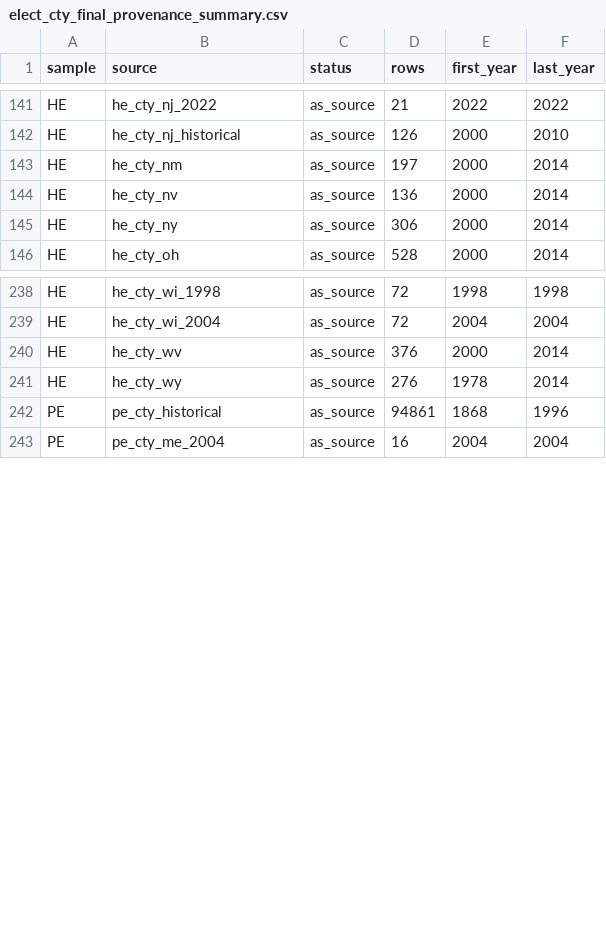
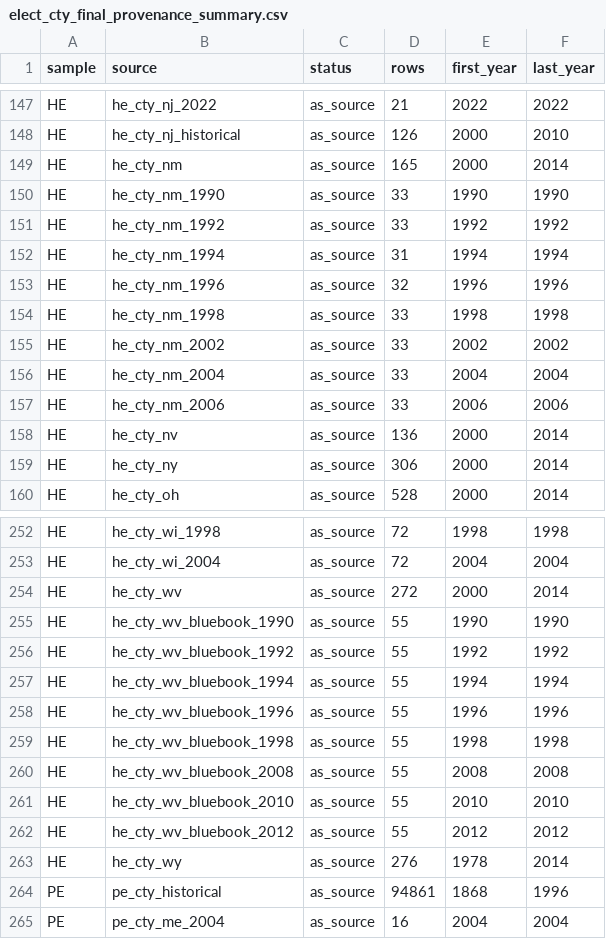
Before and after one commit to pmheideman/us-county-election-results, a CSV file: R/output/elect_cty_final_provenance_summary.csv, drawn as a sheet; only a part is shown, gaps mark what is left out; the diff covers the shown part only.

```diff
--- a/R/output/elect_cty_final_provenance_summary.csv
+++ b/R/output/elect_cty_final_provenance_summary.csv
@@ -142,3 +148,11 @@
 "HE","he_cty_nj_historical","as_source",126,2000,2010
-"HE","he_cty_nm","as_source",197,2000,2014
+"HE","he_cty_nm","as_source",165,2000,2014
+"HE","he_cty_nm_1990","as_source",33,1990,1990
+"HE","he_cty_nm_1992","as_source",33,1992,1992
+"HE","he_cty_nm_1994","as_source",31,1994,1994
+"HE","he_cty_nm_1996","as_source",32,1996,1996
+"HE","he_cty_nm_1998","as_source",33,1998,1998
+"HE","he_cty_nm_2002","as_source",33,2002,2002
+"HE","he_cty_nm_2004","as_source",33,2004,2004
+"HE","he_cty_nm_2006","as_source",33,2006,2006
 "HE","he_cty_nv","as_source",136,2000,2014
@@ -239,3 +253,11 @@
 "HE","he_cty_wi_2004","as_source",72,2004,2004
-"HE","he_cty_wv","as_source",376,2000,2014
+"HE","he_cty_wv","as_source",272,2000,2014
+"HE","he_cty_wv_bluebook_1990","as_source",55,1990,1990
+"HE","he_cty_wv_bluebook_1992","as_source",55,1992,1992
+"HE","he_cty_wv_bluebook_1994","as_source",55,1994,1994
+"HE","he_cty_wv_bluebook_1996","as_source",55,1996,1996
+"HE","he_cty_wv_bluebook_1998","as_source",55,1998,1998
+"HE","he_cty_wv_bluebook_2008","as_source",55,2008,2008
+"HE","he_cty_wv_bluebook_2010","as_source",55,2010,2010
+"HE","he_cty_wv_bluebook_2012","as_source",55,2012,2012
 "HE","he_cty_wy","as_source",276,1978,2014
```
Also changed, not shown: 6 added rows elsewhere in this file, R/output/elect_cty_final_one_party_summary.csv, R/output/house_long_coverage.csv, 16 other files.
